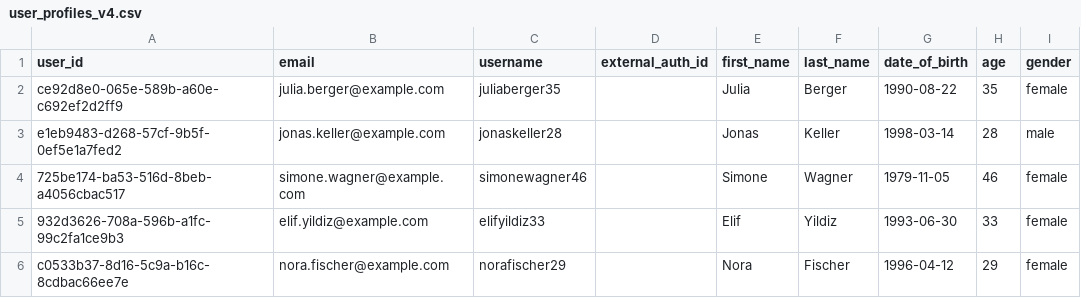
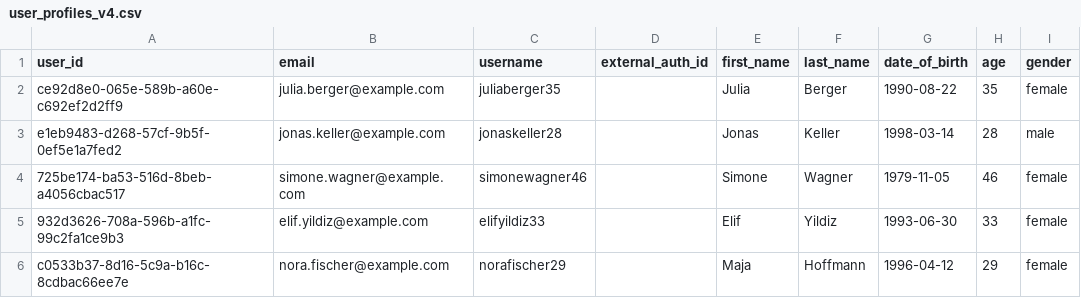
Before and after one commit to tjorgeo/AIIM_DB_mobility_advisior, a CSV file: database/seed/user_profiles_v4.csv, drawn as a sheet; only a part is shown; the diff names each change by its address in the sheet, - before the commit and + after, or states it on an @@ line.

Commit message:
Nora heisst Maja Hoffmann + Kalender Integration Frage in Onboarding

```diff
--- a/database/seed/user_profiles_v4.csv
+++ b/database/seed/user_profiles_v4.csv
-E6 (first_name): Nora
+E6 (first_name): Maja
-F6 (last_name): Fischer
+F6 (last_name): Hoffmann
```
Also changed, not shown: 2 other files.
